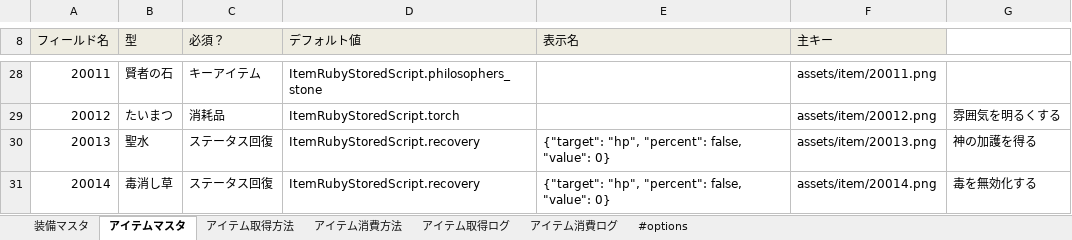
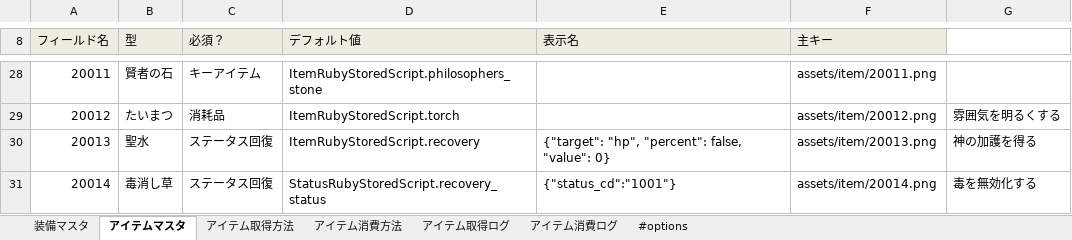
Before and after one commit to groovenauts/fontana_sample, an Excel workbook: app/seeds/02_item.xlsx, sheet アイテムマスタ, drawn as a sheet; only a part is shown, gaps mark what is left out; values as stored, in another font and other column widths than the file's, no borders; the diff names each change by its address in the sheet, - before the commit and + after, or states it on an @@ line.

Commit message:
[test 1-11] ストアドスクリプトを変更。
ゲームデータのcontentでstatusという項目を扱うストアドスクリプトを実装する。
status_ruby_stored_script.rbというファイルに対して以下のメソッドを実装する。

* StatusRubyStoredScript
  - apply_status
    + ゲームデータのcontentにstatusが無ければ作る
    + statusに引数で指定されたステータスを付与する
    + メッセージとして「You became a #{status} state」が返ってくる
  - recovery_status
    + 引数で指定されたステータスが付与されていたら、そのステータスを配列から削除する
    + メッセージとして「Recovery a #{status} state」が返ってくる
* 01_item.xlsx
  - アイテムマスタ
    + 20014:毒消し草を使用したときにStatusRubyStoredScript#recovery_statusが実行できるようにする。

```diff
--- a/app/seeds/02_item.xlsx (sheet アイテムマスタ)
+++ b/app/seeds/02_item.xlsx (sheet アイテムマスタ)
-D31 (デフォルト値): ItemRubyStoredScript.recovery
+D31 (デフォルト値): StatusRubyStoredScript.recovery_status
-E31 (表示名): {"target": "hp", "percent": false, "value": 0}
+E31 (表示名): {"status_cd":"1001"}
```
Also changed, not shown: 5 other files.
